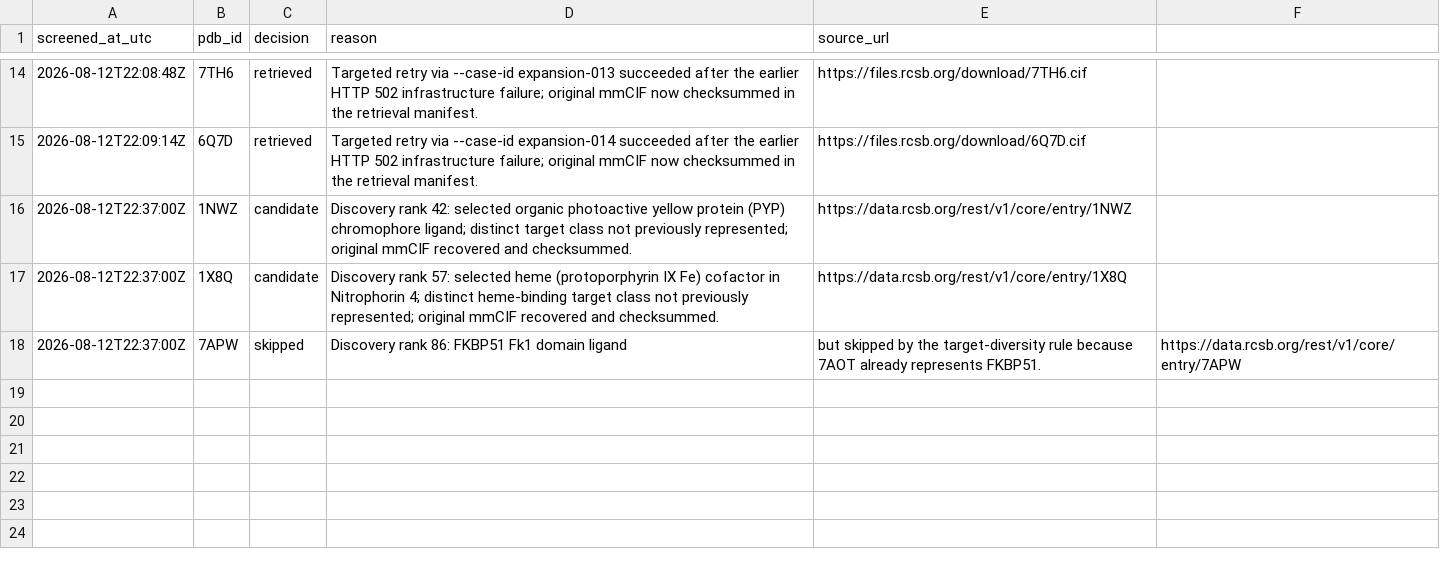
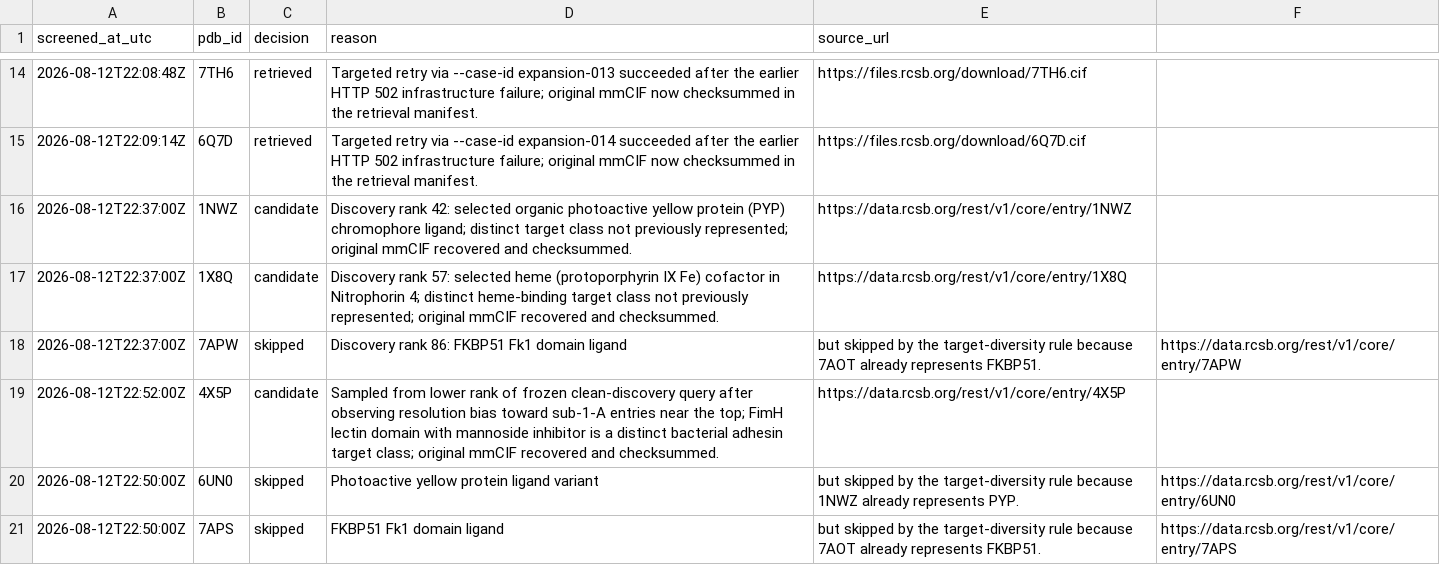
Before and after one commit to sircalch/docking-reference-audit, a CSV file: data/screening_log.csv, drawn as a sheet; only a part is shown, gaps mark what is left out; the diff names each change by its address in the sheet, - before the commit and + after, or states it on an @@ line.

Commit message:
Register and audit expansion-017 (FimH); document resolution-bias attempt
Verified 4X5P (FimH lectin domain with mannoside inhibitor 3XJ, 0.997 A,
X-ray, single non-polymer entity) against the RCSB Data API and
registered it as a distinct bacterial-adhesin target.

Screened out two more redundant candidates under the target-diversity
rule: 6UN0 (PYP, already represented by 1NWZ) and 7APS (FKBP51, already
represented by 7AOT).

Deliberately attempted to find a lower-resolution comparator (roughly
1.5-2.0 A) by sampling deeper into the frozen clean-discovery ranking, to
test whether the alternate-location failure pattern seen in the three
prior ultra-high-resolution additions was resolution-linked. The sampled
pool remained dominated by sub-1-A entries even ~90% of the way through
the 300-row ranking; no genuine mid-resolution candidate was found with a
reasonable manual sampling effort. This negative search result is
recorded in the updated summary rather than silently discarded.

Registered clean batch 08 (expansion-017) with the same frozen policy
basis as prior batches. Strict receptor extraction and Meeko 0.7.1
preparation failed with meeko_alternate_location_requires_choice, the
same class as the three prior additions.

Updated STRICT-PREPARATION-SUMMARY-v0.1.md: 11 total strict attempts (2
prepared, 9 rejected); 8 of 9 rejections carry an alternate-location
component. Re-rendered figures and reverified subpilot evidence
unchanged (2 runs, 18 scores, 18 RMSD). No new Vina run performed.

25 candidates now registered (cap: 30).

```diff
--- a/data/screening_log.csv
+++ b/data/screening_log.csv
+row 19: 2026-08-12T22:52:00Z | 4X5P | candidate | Sampled from lower rank of frozen clean-discovery query after observing resolution bias toward sub-1-A entries near the top; FimH lectin domain with mannoside inhibitor is a distinct bacterial adhesin target class; original mmCIF recovered and checksummed. | https://data.rcsb.org/rest/v1/core/entry/4X5P
+row 20: 2026-08-12T22:50:00Z | 6UN0 | skipped | Photoactive yellow protein ligand variant | but skipped by the target-diversity rule because 1NWZ already represents PYP. | https://data.rcsb.org/rest/v1/core/entry/6UN0
+row 21: 2026-08-12T22:50:00Z | 7APS | skipped | FKBP51 Fk1 domain ligand | but skipped by the target-diversity rule because 7AOT already represents FKBP51. | https://data.rcsb.org/rest/v1/core/entry/7APS
```
Also changed, not shown: data/candidates.csv, data/case_policy_proposals.csv, 7 other files.
